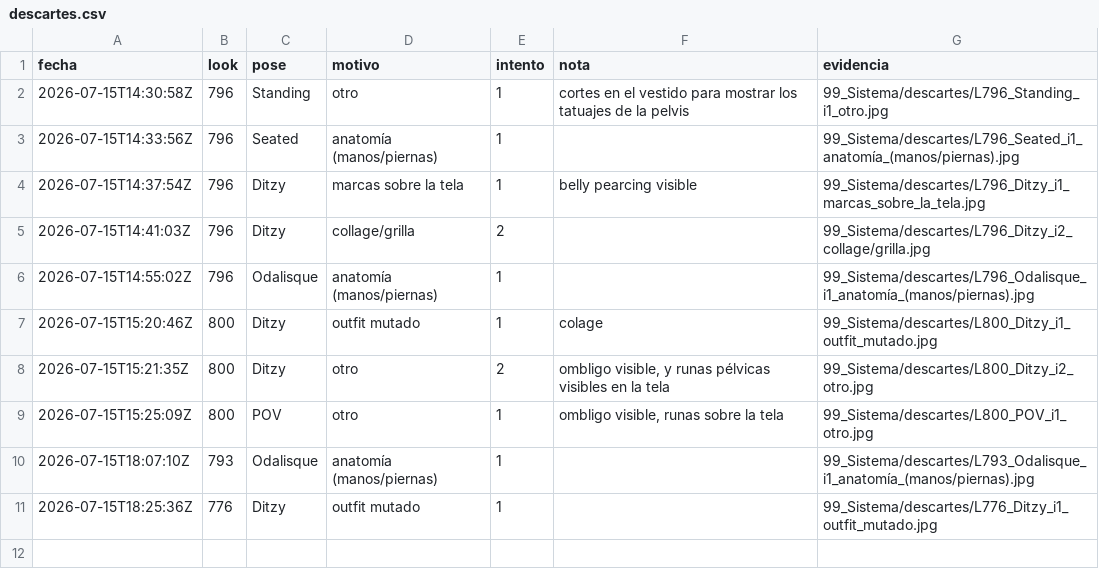
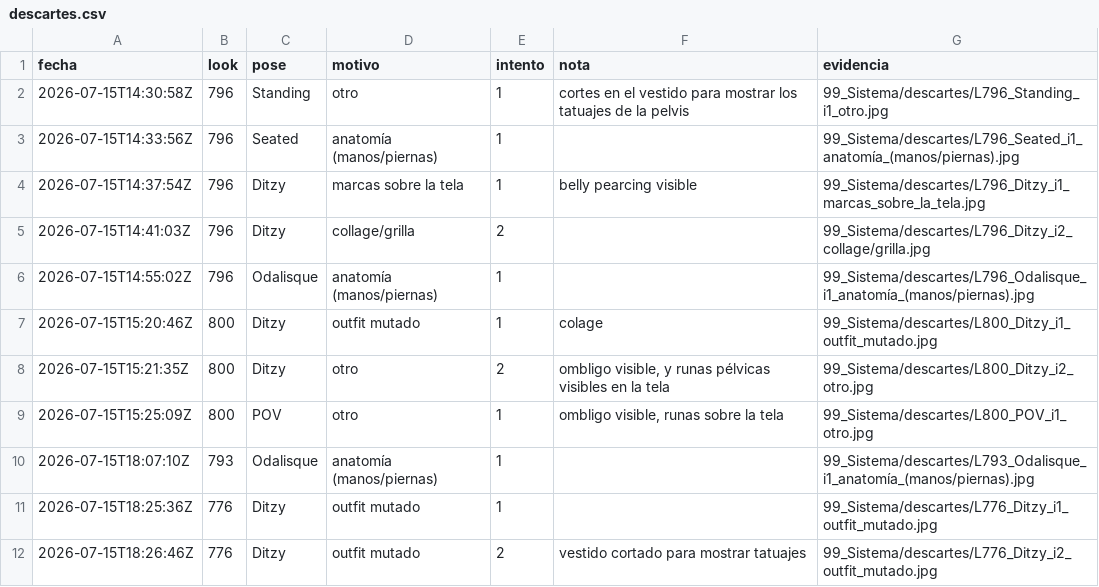
Before and after one commit to farid77cl/LaVouteDAnais, a CSV file: 99_Sistema/descartes.csv, drawn as a sheet; the diff names each change by its address in the sheet, - before the commit and + after, or states it on an @@ line.

Commit message:
Update descartes.csv

```diff
--- a/99_Sistema/descartes.csv
+++ b/99_Sistema/descartes.csv
+row 12: 2026-07-15T18:26:46Z | 776 | Ditzy | outfit mutado | 2 | vestido cortado para mostrar tatuajes | 99_Sistema/descartes/L776_Ditzy_i2_outfit_mutado.jpg
```
